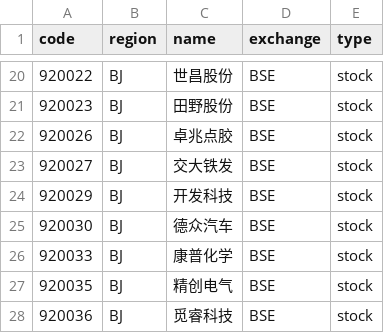
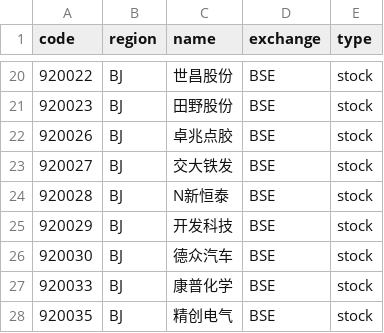
Before and after one commit to irachex/open-stock-data, a CSV file: symbols/BSE.csv, drawn as a sheet; only a part is shown, gaps mark what is left out; the shorter side is filled out with more unchanged rows.

```diff
--- a/symbols/BSE.csv
+++ b/symbols/BSE.csv
@@ -23,2 +23,3 @@
 920027,BJ,交大铁发,BSE,stock
+920028,BJ,N新恒泰,BSE,stock
 920029,BJ,开发科技,BSE,stock
```
Also changed, not shown: symbols/AMEX.csv, symbols/HKEX.csv, 3 other files.
